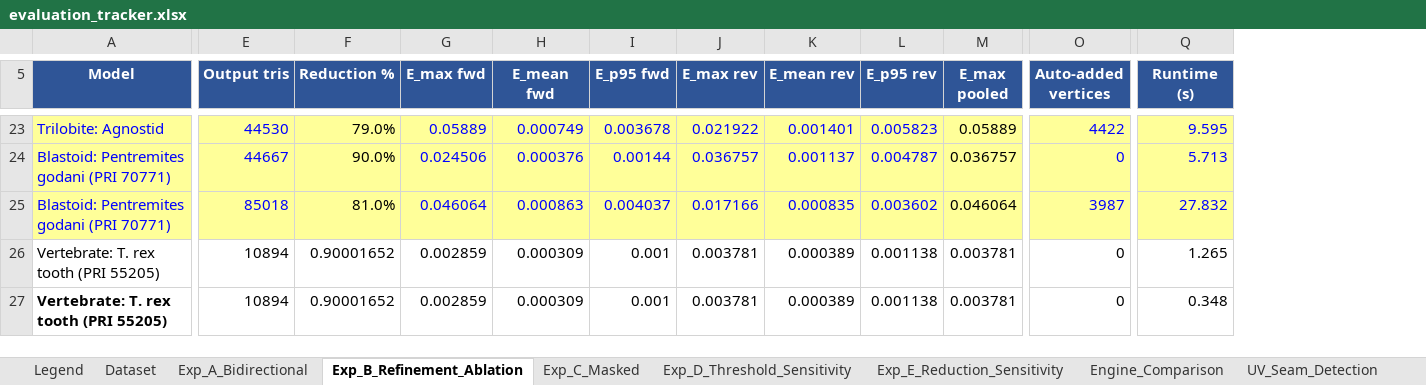
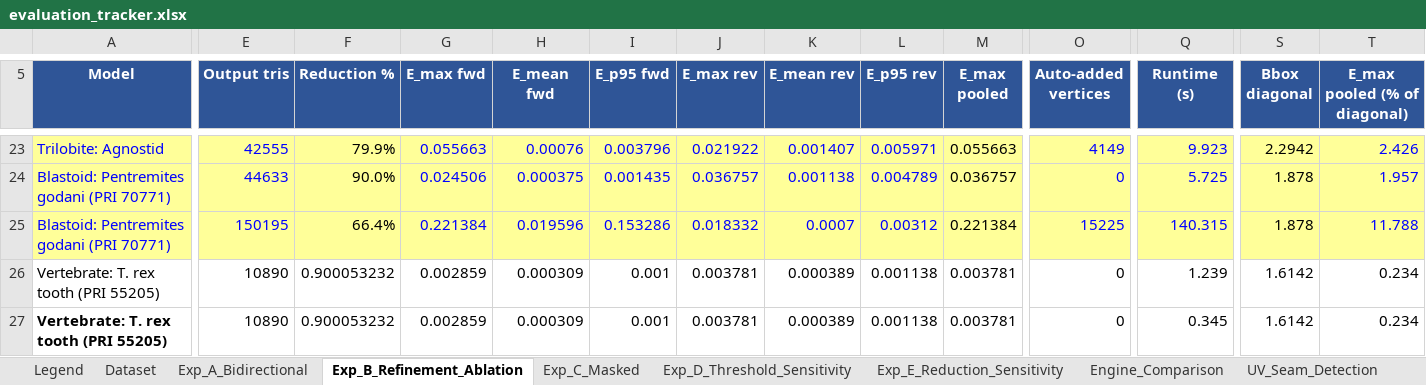
Before and after one commit to initUJI/adaptive-remesher, an Excel workbook: evaluation/evaluation_tracker.xlsx, sheet Exp_B_Refinement_Ablation, drawn as a sheet; only a part is shown, gaps mark what is left out; values as stored, in another font and other column widths than the file's, no borders; the diff covers the shown part only; the diff names each change by its address in the sheet, - before the commit and + after, or states it on an @@ line.

Commit message:
Bump Python to 3.14 and switch default decimator
Update CI and release workflows to use Python 3.14 and adjust docs/comments (README, requirements.txt). Rename default pipeline from "QEM" to "DecimatePro" (evaluation/experiment_runtime.py, runtime files) and update measured evaluation data (CSV/JSON files and evaluation_tracker.xlsx) to reflect new decimator and benchmark results.

```diff
--- a/evaluation/evaluation_tracker.xlsx (sheet Exp_B_Refinement_Ablation)
+++ b/evaluation/evaluation_tracker.xlsx (sheet Exp_B_Refinement_Ablation)
+column S (Bbox diagonal), rows 23-27: 2.2942 | 1.878 | 1.878 | 1.6142 | 1.6142
+column T (E_max pooled (% of diagonal)), rows 23-27: 2.426 | 1.957 | 11.788 | 0.234 | 0.234
-E23 (Output tris): 44530
+E23 (Output tris): 42555
-F23 (Reduction %): 79.0%
+F23 (Reduction %): 79.9%
-G23 (E_max fwd): 0.05889
+G23 (E_max fwd): 0.055663
-H23 (E_mean fwd): 0.000749
+H23 (E_mean fwd): 0.00076
-I23 (E_p95 fwd): 0.003678
+I23 (E_p95 fwd): 0.003796
-K23 (E_mean rev): 0.001401
+K23 (E_mean rev): 0.001407
-L23 (E_p95 rev): 0.005823
+L23 (E_p95 rev): 0.005971
-M23 (E_max pooled): 0.05889
+M23 (E_max pooled): 0.055663
-O23 (Auto-added vertices): 4422
+O23 (Auto-added vertices): 4149
-Q23 (Runtime (s)): 9.595
+Q23 (Runtime (s)): 9.923
-E24 (Output tris): 44667
+E24 (Output tris): 44633
-H24 (E_mean fwd): 0.000376
+H24 (E_mean fwd): 0.000375
-I24 (E_p95 fwd): 0.00144
+I24 (E_p95 fwd): 0.001435
-K24 (E_mean rev): 0.001137
+K24 (E_mean rev): 0.001138
-L24 (E_p95 rev): 0.004787
+L24 (E_p95 rev): 0.004789
-Q24 (Runtime (s)): 5.713
+Q24 (Runtime (s)): 5.725
-E25 (Output tris): 85018
+E25 (Output tris): 150195
-F25 (Reduction %): 81.0%
+F25 (Reduction %): 66.4%
-G25 (E_max fwd): 0.046064
+G25 (E_max fwd): 0.221384
-H25 (E_mean fwd): 0.000863
+H25 (E_mean fwd): 0.019596
-I25 (E_p95 fwd): 0.004037
+I25 (E_p95 fwd): 0.153286
-J25 (E_max rev): 0.017166
+J25 (E_max rev): 0.018332
-K25 (E_mean rev): 0.000835
+K25 (E_mean rev): 0.0007
-L25 (E_p95 rev): 0.003602
+L25 (E_p95 rev): 0.00312
-M25 (E_max pooled): 0.046064
+M25 (E_max pooled): 0.221384
-O25 (Auto-added vertices): 3987
+O25 (Auto-added vertices): 15225
-Q25 (Runtime (s)): 27.832
+Q25 (Runtime (s)): 140.315
-E26:E27 (Output tris): 10894
+E26:E27 (Output tris): 10890
-F26:F27 (Reduction %): 0.90001652
+F26:F27 (Reduction %): 0.900053232
-Q26 (Runtime (s)): 1.265
+Q26 (Runtime (s)): 1.239
-Q27 (Runtime (s)): 0.348
+Q27 (Runtime (s)): 0.345
```
Also changed, not shown: 125 edited cells elsewhere in this sheet, sheet Exp_D_Threshold_Sensitivity, sheet Runtime, sheet Exp_E_Reduction_Sensitivity, formulas that keep their value, 13 other files.
